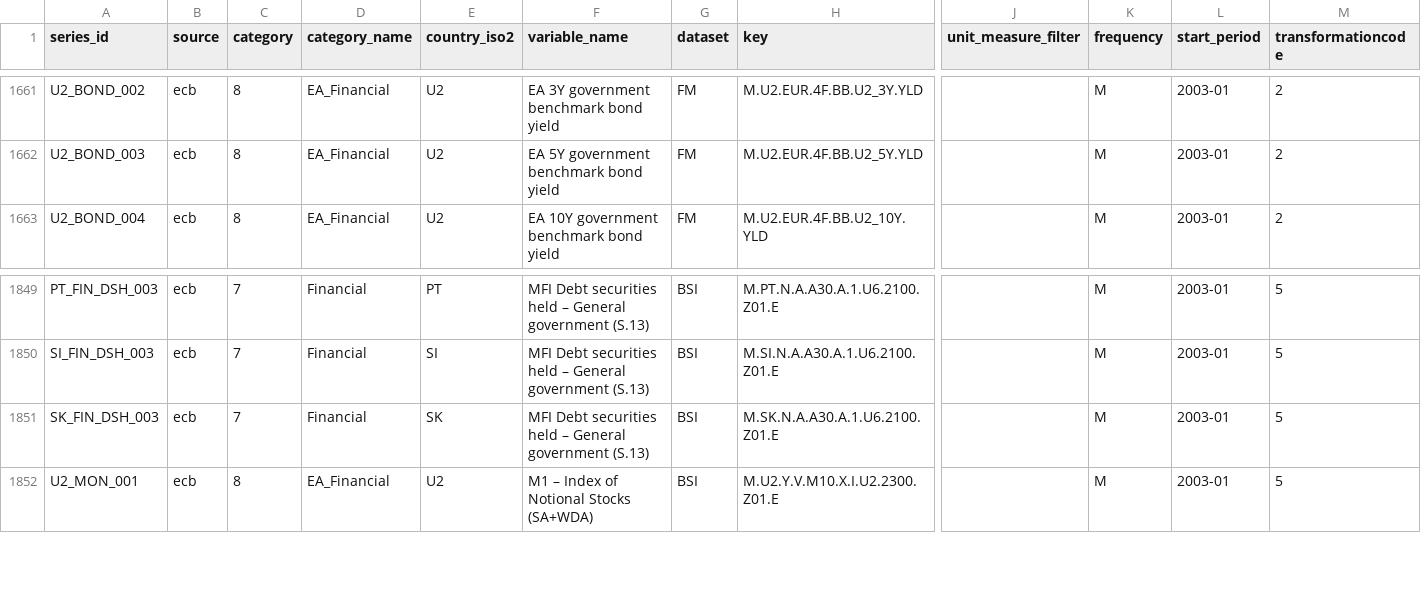
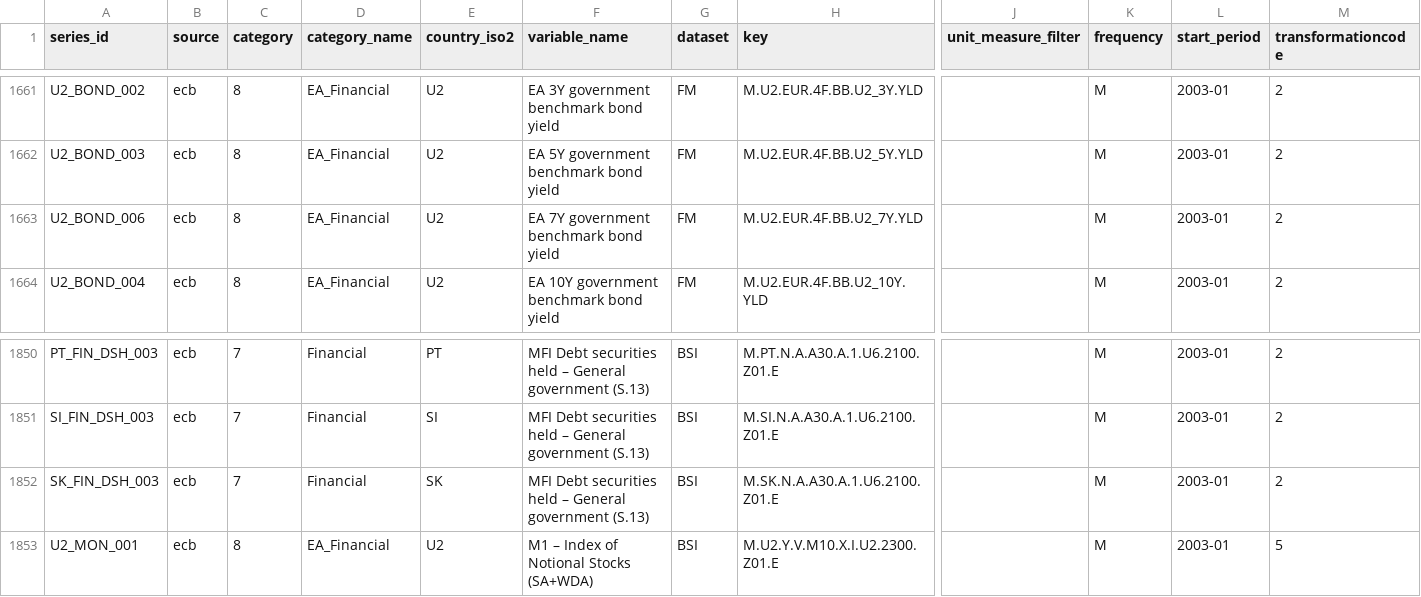
Before and after one commit to BellerNiklas/Replication-Comunale-Ngyuen-2025-MEU-, a CSV file: src/meu_replication/registry/series_registry.csv, drawn as a sheet; only a part is shown, gaps mark what is left out; addresses are those after the commit; rows hold the shown columns only; the diff covers the shown part only; the diff names each change by its address in the sheet, - before the commit and + after, or states it on an @@ line.

Commit message:
Fix stationarity for FIN_DSH series and add missing EA 7Y bond

```diff
--- a/src/meu_replication/registry/series_registry.csv
+++ b/src/meu_replication/registry/series_registry.csv
+row 1663: U2_BOND_006 | ecb | 8 | EA_Financial | U2 | EA 7Y government benchmark bond yield | FM | M.U2.EUR.4F.BB.U2_7Y.YLD |  | M | 2003-01 | 2
-M1850:M1852 (transformationcode): 5
+M1850:M1852 (transformationcode): 2
```
Also changed, not shown: 54 edited cells elsewhere in this file, src/meu_replication/registry/series_templates.csv, 7 other files.
